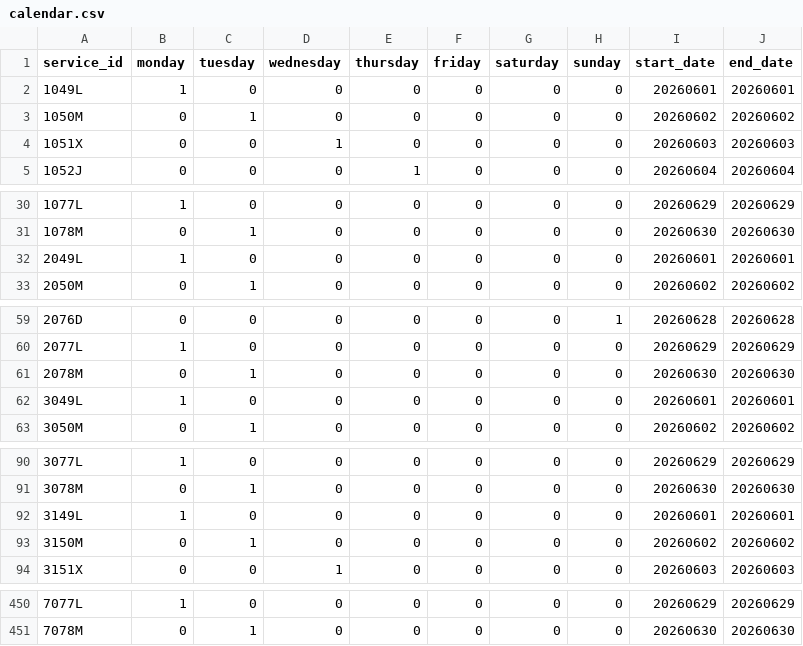
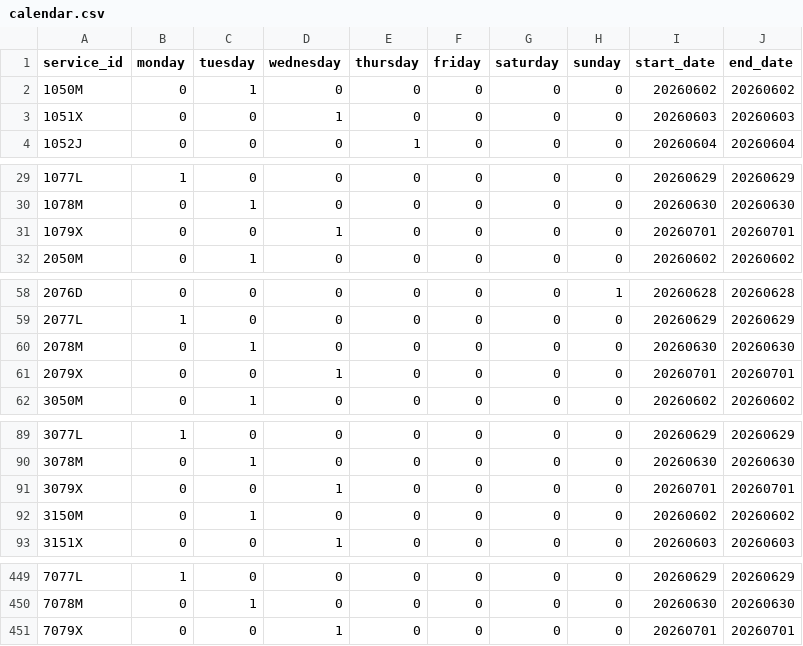
Before and after one commit to WireNext/cercaniasgtfs, a CSV file: data_csv/calendar.csv, drawn as a sheet; only a part is shown, gaps mark what is left out; the diff covers the shown part only.

```diff
--- a/data_csv/calendar.csv
+++ b/data_csv/calendar.csv
@@ -1,3 +1,2 @@
 service_id,monday,tuesday,wednesday,thursday,friday,saturday,sunday,start_date,end_date
-1049L,1,0,0,0,0,0,0,20260601,20260601
 1050M,0,1,0,0,0,0,0,20260602,20260602
@@ -31,3 +30,3 @@ service_id,monday,tuesday,wednesday,thursday,friday,saturday,sunday,start_date,e
 1078M,0,1,0,0,0,0,0,20260630,20260630
-2049L,1,0,0,0,0,0,0,20260601,20260601
+1079X,0,0,1,0,0,0,0,20260701,20260701
 2050M,0,1,0,0,0,0,0,20260602,20260602
@@ -61,3 +60,3 @@ service_id,monday,tuesday,wednesday,thursday,friday,saturday,sunday,start_date,e
 2078M,0,1,0,0,0,0,0,20260630,20260630
-3049L,1,0,0,0,0,0,0,20260601,20260601
+2079X,0,0,1,0,0,0,0,20260701,20260701
 3050M,0,1,0,0,0,0,0,20260602,20260602
@@ -91,3 +90,3 @@ service_id,monday,tuesday,wednesday,thursday,friday,saturday,sunday,start_date,e
 3078M,0,1,0,0,0,0,0,20260630,20260630
-3149L,1,0,0,0,0,0,0,20260601,20260601
+3079X,0,0,1,0,0,0,0,20260701,20260701
 3150M,0,1,0,0,0,0,0,20260602,20260602
@@ -451 +450,2 @@ service_id,monday,tuesday,wednesday,thursday,friday,saturday,sunday,start_date,e
 7078M,0,1,0,0,0,0,0,20260630,20260630
+7079X,0,0,1,0,0,0,0,20260701,20260701
```
Also changed, not shown: 55 edited cells elsewhere in this file, 1 other file.
